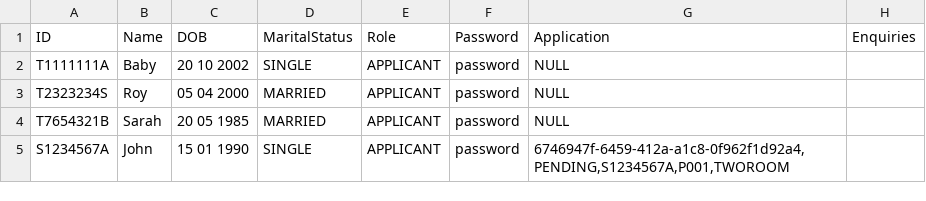
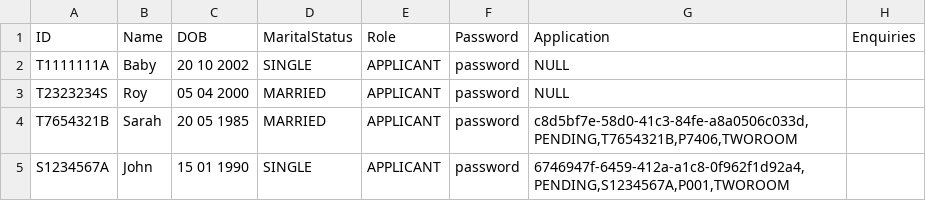
Before and after one commit to KelvinLek/BTO_APP_2002, a CSV file: data/ApplicantList.csv, drawn as a sheet.

Commit message:
Updated applicants' project view to use enumeration, - Applicants can apply for project by project index in the list of available projects

```diff
--- a/data/ApplicantList.csv
+++ b/data/ApplicantList.csv
@@ -3,3 +3,3 @@ T1111111A|Baby|20 10 2002|SINGLE|APPLICANT|password|NULL|
 T2323234S|Roy|05 04 2000|MARRIED|APPLICANT|password|NULL|
-T7654321B|Sarah|20 05 1985|MARRIED|APPLICANT|password|NULL|
+T7654321B|Sarah|20 05 1985|MARRIED|APPLICANT|password|c8d5bf7e-58d0-41c3-84fe-a8a0506c033d,PENDING,T7654321B,P7406,TWOROOM|
 S1234567A|John|15 01 1990|SINGLE|APPLICANT|password|6746947f-6459-412a-a1c8-0f962f1d92a4,PENDING,S1234567A,P001,TWOROOM|
```
Also changed, not shown: data/ProjectList.csv, 2 other files.
